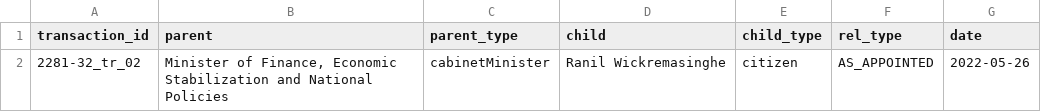
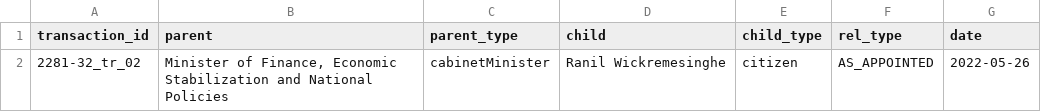
Before and after one commit to zaeema-n/opengin-org, a CSV file: data/people/Gotabaya Rajapaksa/2022-05-26/2281-32/2281-32_ADD.csv, drawn as a sheet.

```diff
--- a/data/people/Gotabaya Rajapaksa/2022-05-26/2281-32/2281-32_ADD.csv
+++ b/data/people/Gotabaya Rajapaksa/2022-05-26/2281-32/2281-32_ADD.csv
@@ -1,2 +1,2 @@
 transaction_id,parent,parent_type,child,child_type,rel_type,date
-2281-32_tr_02,"Minister of Finance, Economic Stabilization and National Policies",cabinetMinister,Ranil Wickremasinghe,citizen,AS_APPOINTED,2022-05-26
+2281-32_tr_02,"Minister of Finance, Economic Stabilization and National Policies",cabinetMinister,Ranil Wickremesinghe,citizen,AS_APPOINTED,2022-05-26
```
Also changed, not shown: data/orgchart/Anura Kumara Dissanayake/2024-09-23/2403-03_MOVE.csv, data/orgchart/Anura Kumara Dissanayake/2024-09-25/2403-38-1/2403-38-1_TERMINATE.csv, 4 other files.
